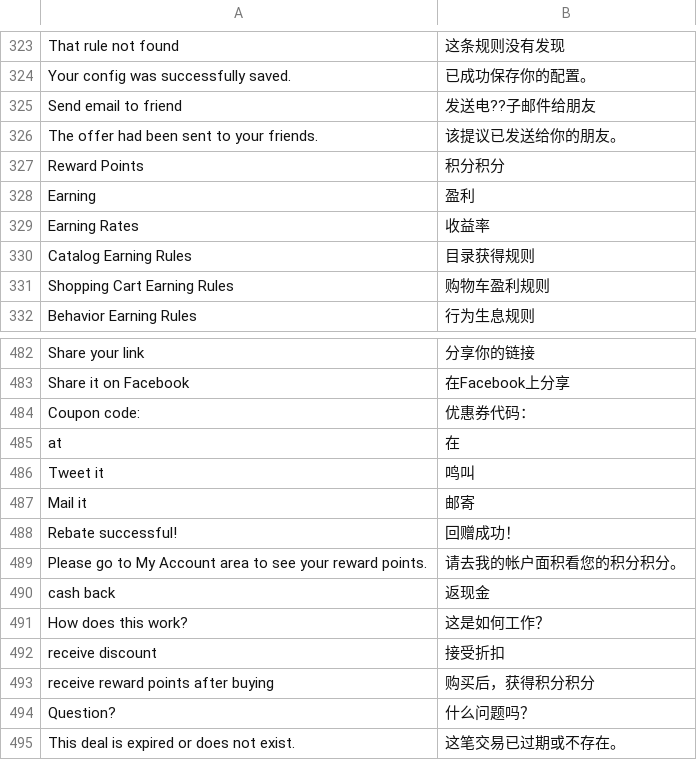
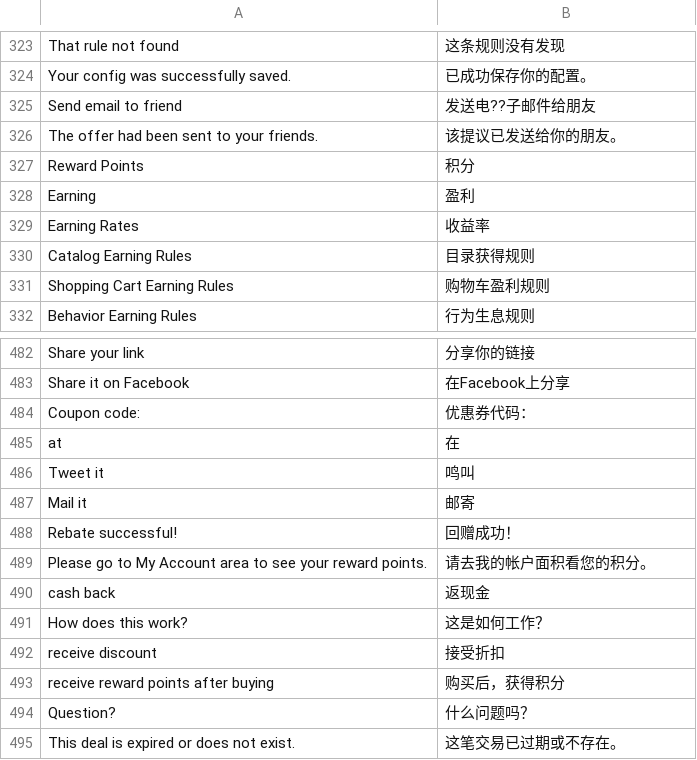
Before and after one commit to cosmocommerce/magento-chinese-edition, a CSV file: locale/zh_CN/Magestore_RewardPoints.csv, drawn as a sheet; only a part is shown, gaps mark what is left out; the diff covers the shown part only.

```diff
--- a/locale/zh_CN/Magestore_RewardPoints.csv
+++ b/locale/zh_CN/Magestore_RewardPoints.csv
@@ -326,3 +326,3 @@
 "The offer had been sent to your friends.","该提议已发送给你的朋友。"
-"Reward Points","积分积分"
+"Reward Points","积分"
 "Earning","盈利"
@@ -488,3 +488,3 @@
 "Rebate successful!","回赠成功！"
-"Please go to My Account area to see your reward points.","请去我的帐户面积看您的积分积分。"
+"Please go to My Account area to see your reward points.","请去我的帐户面积看您的积分。"
 "cash back","返现金"
@@ -492,3 +492,3 @@
 "receive discount","接受折扣"
-"receive reward points after buying","购买后，获得积分积分"
+"receive reward points after buying","购买后，获得积分"
 "Question?","什么问题吗？"
```
Also changed, not shown: 18 added rows and 2 edited cells elsewhere in this file.
